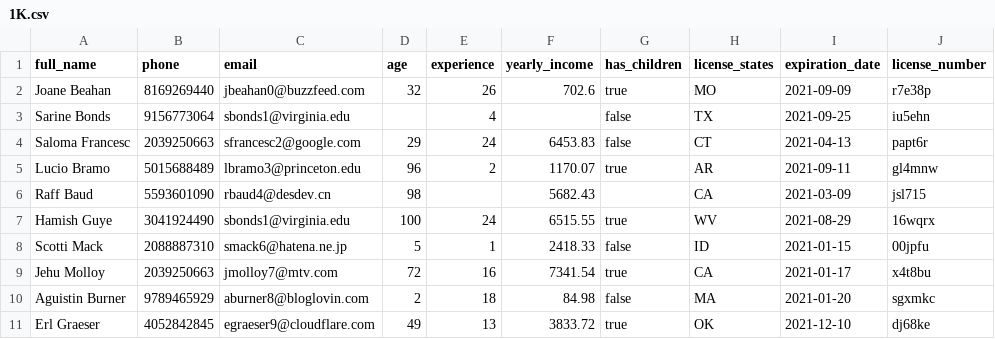
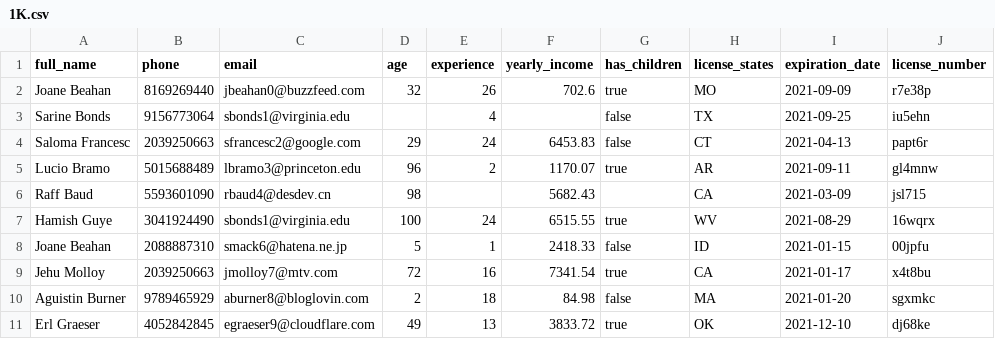
Before and after one commit to NickNaumenko/radency, a CSV file: src/data/1K.csv, drawn as a sheet; only a part is shown.

Commit message:
Update 1K.csv

```diff
--- a/src/data/1K.csv
+++ b/src/data/1K.csv
@@ -7,3 +7,3 @@ Raff Baud,5593601090,rbaud4@desdev.cn,98,,5682.43,,CA,2021-03-09,jsl715
 Hamish Guye,3041924490,sbonds1@virginia.edu,100,24,6515.55,true,WV,2021-08-29,16wqrx
-Scotti Mack,2088887310,smack6@hatena.ne.jp,5,1,2418.33,false,ID,2021-01-15,00jpfu
+Joane Beahan,2088887310,smack6@hatena.ne.jp,5,1,2418.33,false,ID,2021-01-15,00jpfu
 Jehu Molloy,2039250663,jmolloy7@mtv.com,72,16,7341.54,true,CA,2021-01-17,x4t8bu
```
